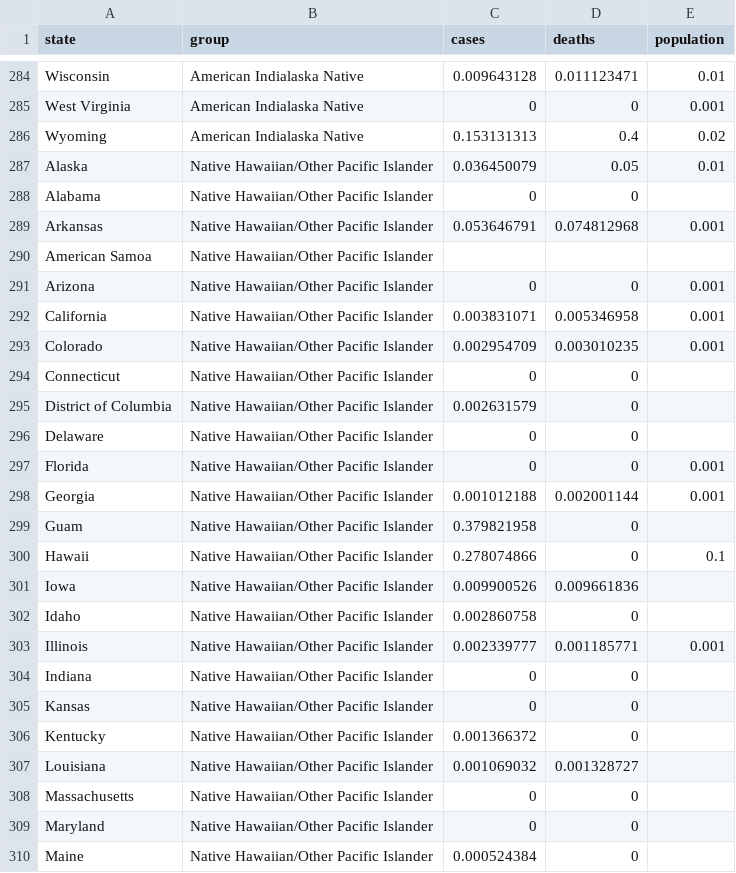
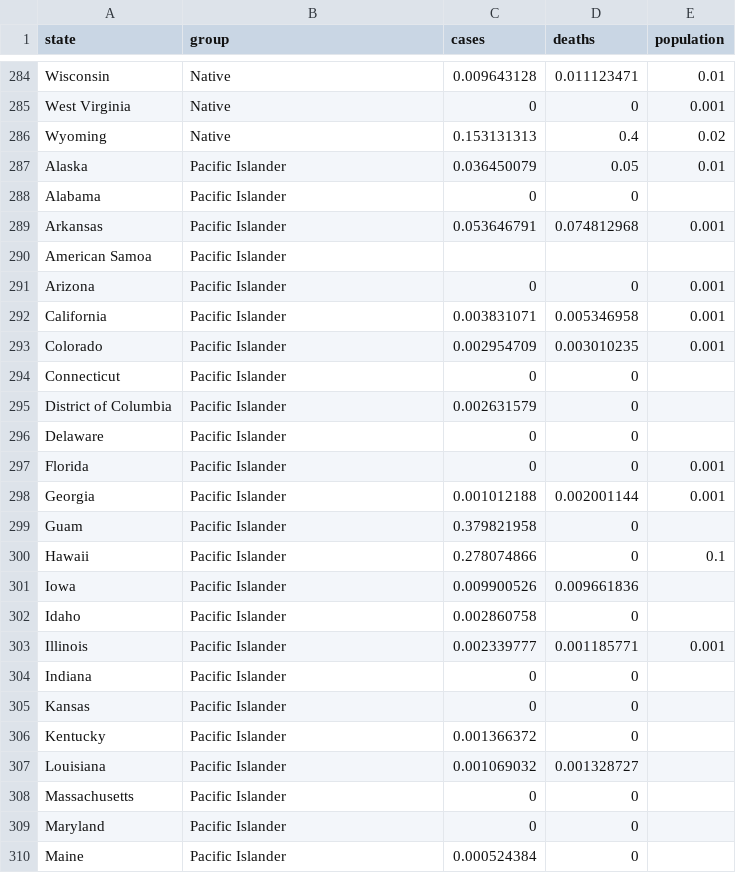
Before and after one commit to JulesGarrett/JulesGarrett.github.io, a CSV file: perc_demog_20200726_clean.csv, drawn as a sheet; only a part is shown, gaps mark what is left out; the diff covers the shown part only; the diff names each change by its address in the sheet, - before the commit and + after, or states it on an @@ line.

```diff
--- a/perc_demog_20200726_clean.csv
+++ b/perc_demog_20200726_clean.csv
-B284:B286 (group): American Indialaska Native
+B284:B286 (group): Native
-B287:B310 (group): Native Hawaiian/Other Pacific Islander
+B287:B310 (group): Pacific Islander
```
Also changed, not shown: 87 edited cells elsewhere in this file, 1 other file.
